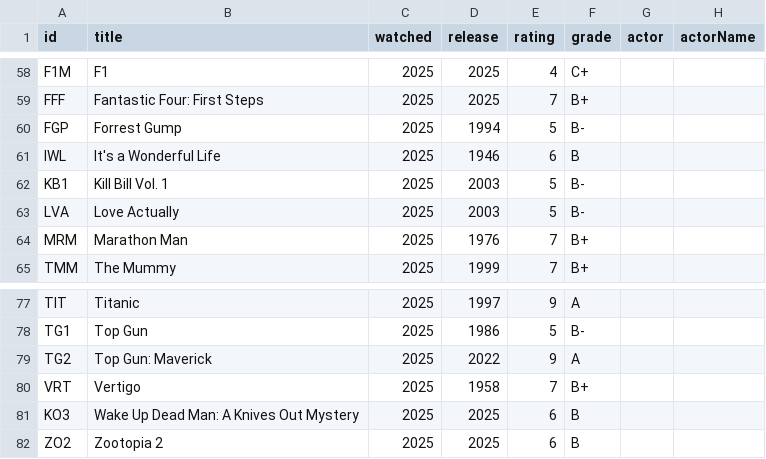
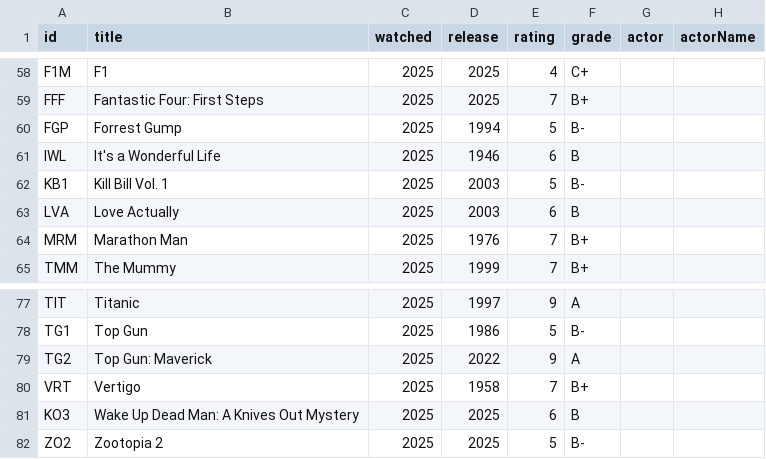
Before and after one commit to nhford/oscars, a CSV file: movies.csv, drawn as a sheet; only a part is shown, gaps mark what is left out; the diff names each change by its address in the sheet, - before the commit and + after, or states it on an @@ line.

```diff
--- a/movies.csv
+++ b/movies.csv
-E63 (rating): 5
+E63 (rating): 6
-F63 (grade): B-
+F63 (grade): B
-E82 (rating): 6
+E82 (rating): 5
-F82 (grade): B
+F82 (grade): B-
```
Also changed, not shown: 2 other files.
